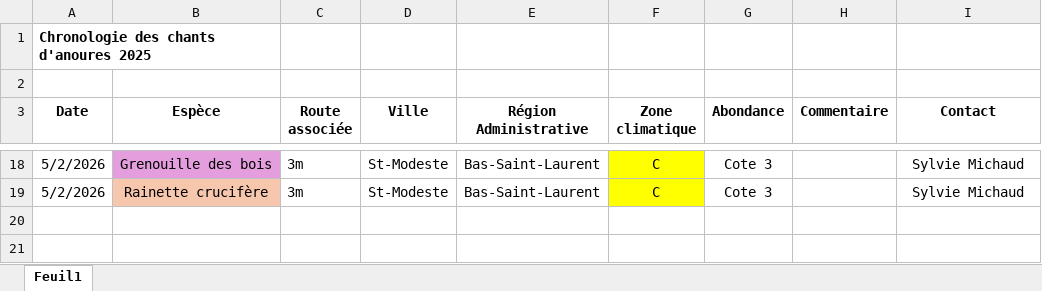
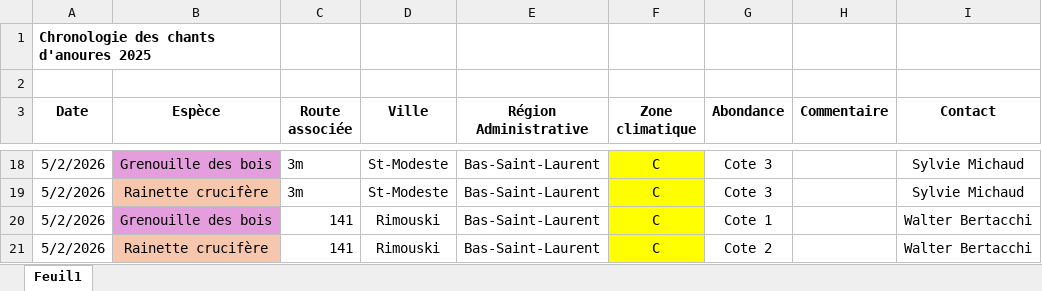
Before and after one commit to suivi-anoures-qc/suivi-anoures-qc, an Excel workbook: Chronologie2026.xlsx, sheet Feuil1, drawn as a sheet; only a part is shown, gaps mark what is left out; values as stored, in another font and other column widths than the file's, no borders; the diff names each change by its address in the sheet, - before the commit and + after, or states it on an @@ line.

Commit message:
Add files via upload

```diff
--- a/Chronologie2026.xlsx (sheet Feuil1)
+++ b/Chronologie2026.xlsx (sheet Feuil1)
+row 20: 5/2/2026 | Grenouille des bois | 141 | Rimouski | Bas-Saint-Laurent | C | Cote 1 |  | Walter Bertacchi
+row 21: 5/2/2026 | Rainette crucifère | 141 | Rimouski | Bas-Saint-Laurent | C | Cote 2 |  | Walter Bertacchi
```
